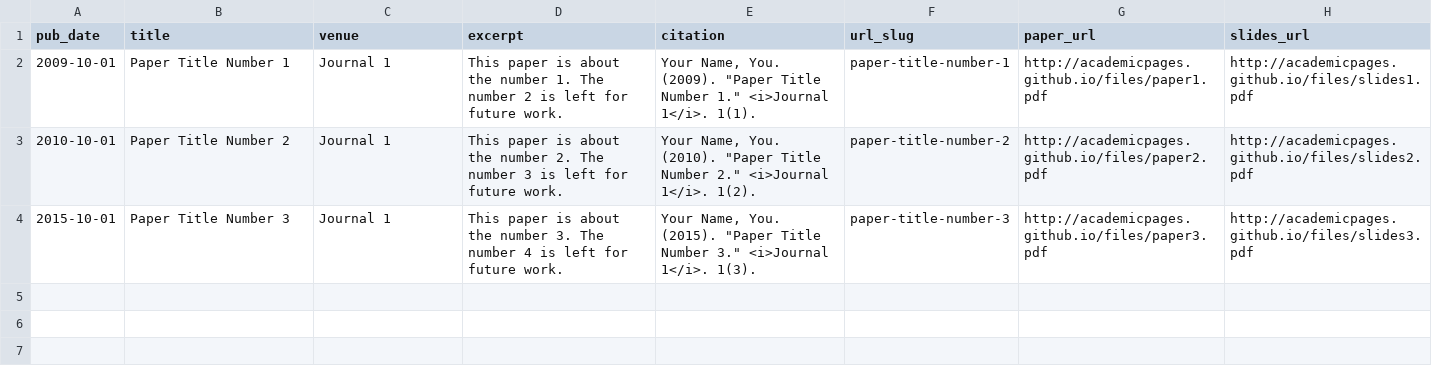
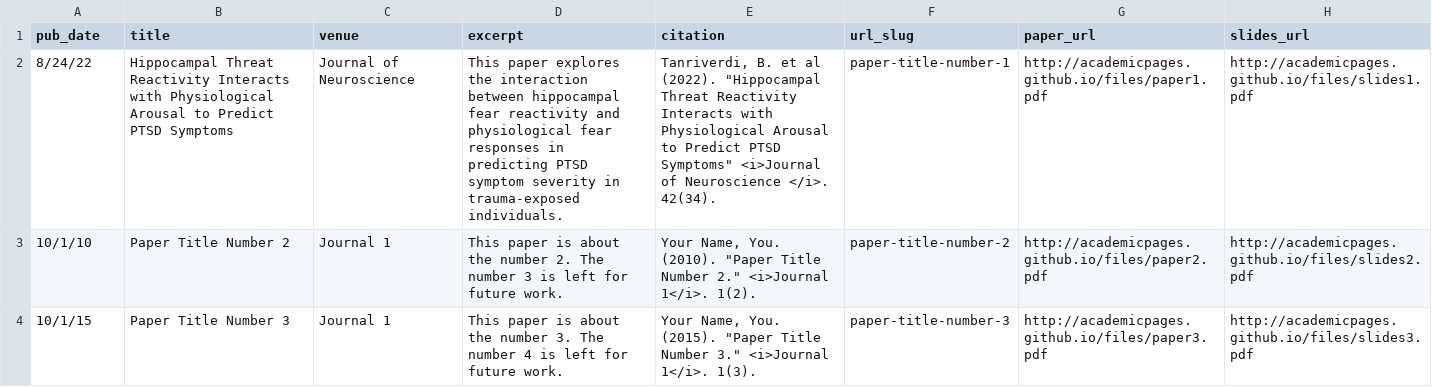
Before and after one commit to busratanriverdi/busratanriverdi.github.io, a TSV file: markdown_generator/publications.tsv, drawn as a sheet.

```diff
--- a/markdown_generator/publications.tsv
+++ b/markdown_generator/publications.tsv
@@ -1,4 +1,4 @@
 pub_date	title	venue	excerpt	citation	url_slug	paper_url	slides_url
-2009-10-01	Paper Title Number 1	Journal 1	This paper is about the number 1. The number 2 is left for future work.	Your Name, You. (2009). "Paper Title Number 1." <i>Journal 1</i>. 1(1).	paper-title-number-1	http://academicpages.github.io/files/paper1.pdf	http://academicpages.github.io/files/slides1.pdf
-2010-10-01	Paper Title Number 2	Journal 1	This paper is about the number 2. The number 3 is left for future work.	Your Name, You. (2010). "Paper Title Number 2." <i>Journal 1</i>. 1(2).	paper-title-number-2	http://academicpages.github.io/files/paper2.pdf	http://academicpages.github.io/files/slides2.pdf
-2015-10-01	Paper Title Number 3	Journal 1	This paper is about the number 3. The number 4 is left for future work.	Your Name, You. (2015). "Paper Title Number 3." <i>Journal 1</i>. 1(3).	paper-title-number-3	http://academicpages.github.io/files/paper3.pdf	http://academicpages.github.io/files/slides3.pdf
+8/24/22	Hippocampal Threat Reactivity Interacts with Physiological Arousal to Predict PTSD Symptoms	Journal of Neuroscience	This paper explores the interaction between hippocampal fear reactivity and physiological fear responses in predicting PTSD symptom severity in trauma-exposed individuals.	"Tanriverdi, B. et al (2022). ""Hippocampal Threat Reactivity Interacts with Physiological Arousal to Predict PTSD Symptoms"" <i>Journal of Neuroscience </i>. 42(34)."	paper-title-number-1	http://academicpages.github.io/files/paper1.pdf	http://academicpages.github.io/files/slides1.pdf
+10/1/10	Paper Title Number 2	Journal 1	This paper is about the number 2. The number 3 is left for future work.	"Your Name, You. (2010). ""Paper Title Number 2."" <i>Journal 1</i>. 1(2)."	paper-title-number-2	http://academicpages.github.io/files/paper2.pdf	http://academicpages.github.io/files/slides2.pdf
+10/1/15	Paper Title Number 3	Journal 1	This paper is about the number 3. The number 4 is left for future work.	"Your Name, You. (2015). ""Paper Title Number 3."" <i>Journal 1</i>. 1(3)."	paper-title-number-3	http://academicpages.github.io/files/paper3.pdf	http://academicpages.github.io/files/slides3.pdf
```
Also changed, not shown: 28 other files.
